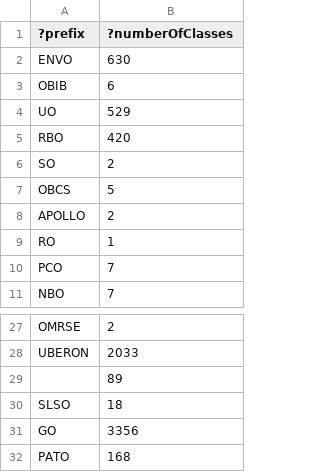
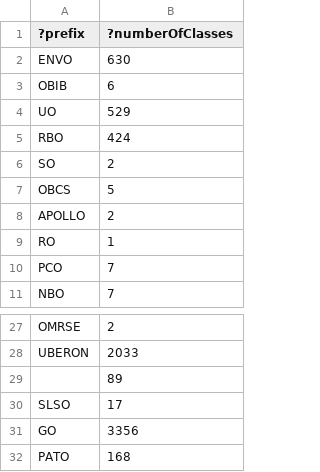
Before and after one commit to Radiobiology-Informatics-Consortium/RBO, a TSV file: src/ontology/reports/class-count-by-prefix.tsv, drawn as a sheet; only a part is shown, gaps mark what is left out.

```diff
--- a/src/ontology/reports/class-count-by-prefix.tsv
+++ b/src/ontology/reports/class-count-by-prefix.tsv
@@ -4,3 +4,3 @@
 "UO"	529
-"RBO"	420
+"RBO"	424
 "SO"	2
@@ -29,3 +29,3 @@
 ""	89
-"SLSO"	18
+"SLSO"	17
 "GO"	3356
```
Also changed, not shown: src/ontology/reports/rbo-edit.owl-obo-report.tsv, src/ontology/reports/xrefs.tsv, 35 other files.
